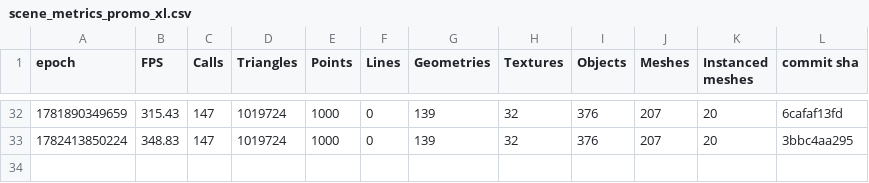
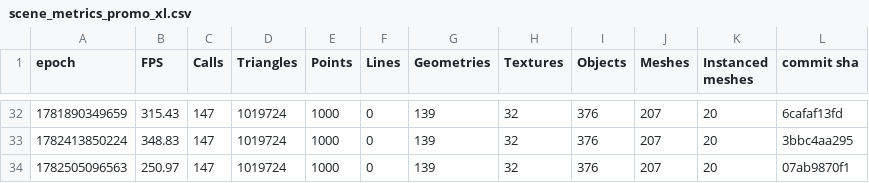
Before and after one commit to FarmBot/Farmbot-Web-App, a CSV file: scene_metrics_promo_xl.csv, drawn as a sheet; only a part is shown, gaps mark what is left out.

```diff
--- a/scene_metrics_promo_xl.csv
+++ b/scene_metrics_promo_xl.csv
@@ -33 +33,2 @@ epoch, FPS, Calls, Triangles, Points, Lines, Geometries, Textures, Objects, Mesh
 1782413850224, 348.83, 147, 1019724, 1000, 0, 139, 32, 376, 207, 20, 3bbc4aa295
+1782505096563, 250.97, 147, 1019724, 1000, 0, 139, 32, 376, 207, 20, 07ab9870f1
```
Also changed, not shown: fe_coverage.csv, fps_history.csv, 6 other files.
